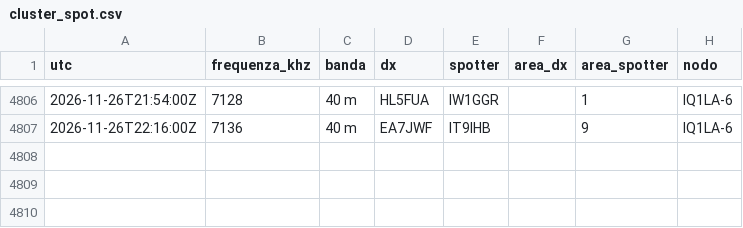
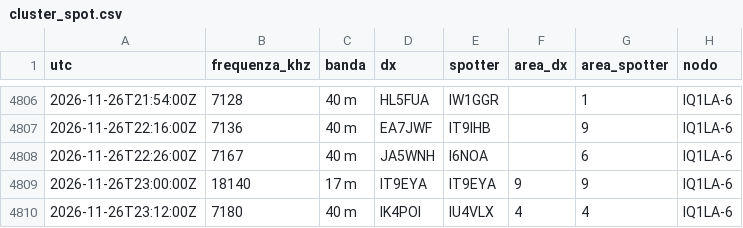
Before and after one commit to altolazio/propagazione_HF, a CSV file: 2026-11/cluster_spot.csv, drawn as a sheet; only a part is shown, gaps mark what is left out.

```diff
--- a/2026-11/cluster_spot.csv
+++ b/2026-11/cluster_spot.csv
@@ -4807 +4807,4 @@ utc,frequenza_khz,banda,dx,spotter,area_dx,area_spotter,nodo
 2026-11-26T22:16:00Z,7136,40 m,EA7JWF,IT9IHB,,9,IQ1LA-6
+2026-11-26T22:26:00Z,7167,40 m,JA5WNH,I6NOA,,6,IQ1LA-6
+2026-11-26T23:00:00Z,18140,17 m,IT9EYA,IT9EYA,9,9,IQ1LA-6
+2026-11-26T23:12:00Z,7180,40 m,IK4POI,IU4VLX,4,4,IQ1LA-6
```
Also changed, not shown: 2026-11/bande.csv, 2026-11/meteo_spazio.csv, 6 other files.
